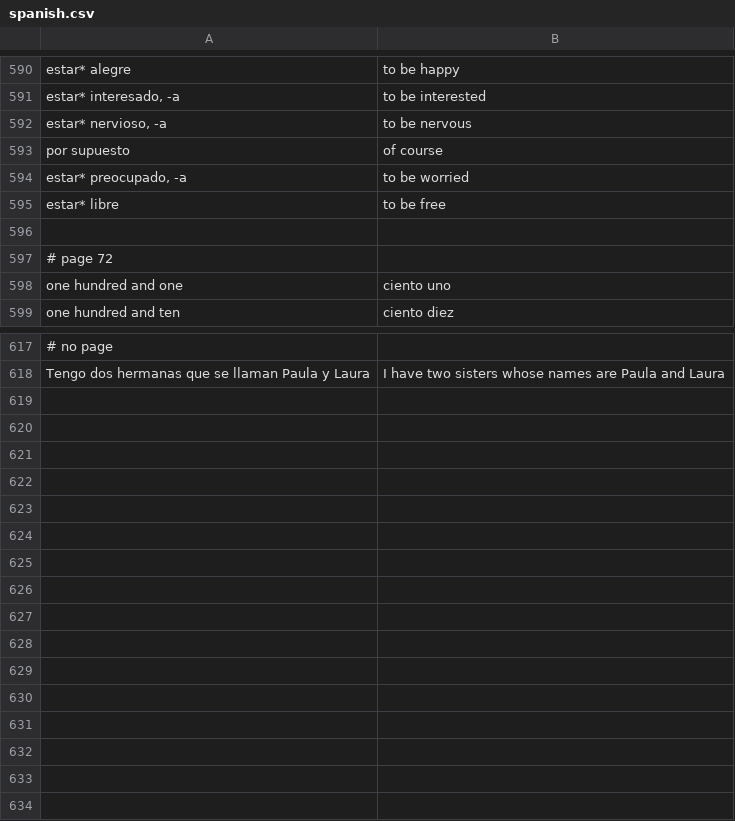
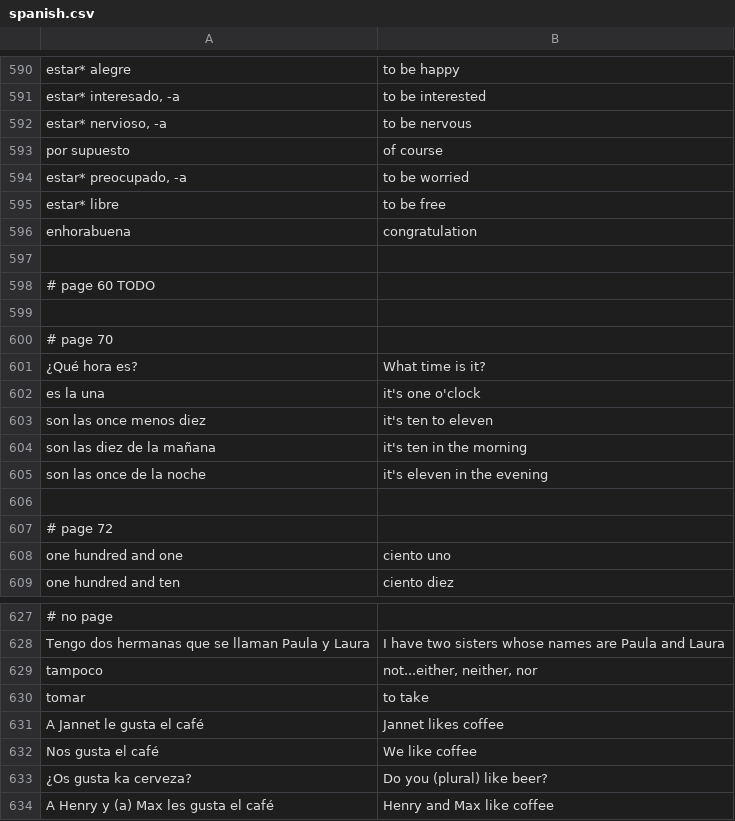
Before and after one commit to a-zurcher/languages, a CSV file: spanish/spanish.csv, drawn as a sheet; only a part is shown, gaps mark what is left out; the diff names each change by its address in the sheet, - before the commit and + after, or states it on an @@ line.

Commit message:
updated spanish

```diff
--- a/spanish/spanish.csv
+++ b/spanish/spanish.csv
+row 596: enhorabuena | congratulation
+row 597: (empty)
+row 598: # page 60 TODO
+row 599: (empty)
+row 600: # page 70
+row 601: ¿Qué hora es? | What time is it?
+row 602: es la una | it's one o'clock
+row 603: son las once menos diez | it's ten to eleven
+row 604: son las diez de la mañana | it's ten in the morning
+row 605: son las once de la noche | it's eleven in the evening
+row 629: tampoco | not...either, neither, nor
+row 630: tomar | to take
+row 631: A Jannet le gusta el café | Jannet likes coffee
+row 632: Nos gusta el café | We like coffee
+row 633: ¿Os gusta ka cerveza? | Do you (plural) like beer?
+row 634: A Henry y (a) Max les gusta el café | Henry and Max like coffee
```
Also changed, not shown: spanish/spanish_verbs.csv.
